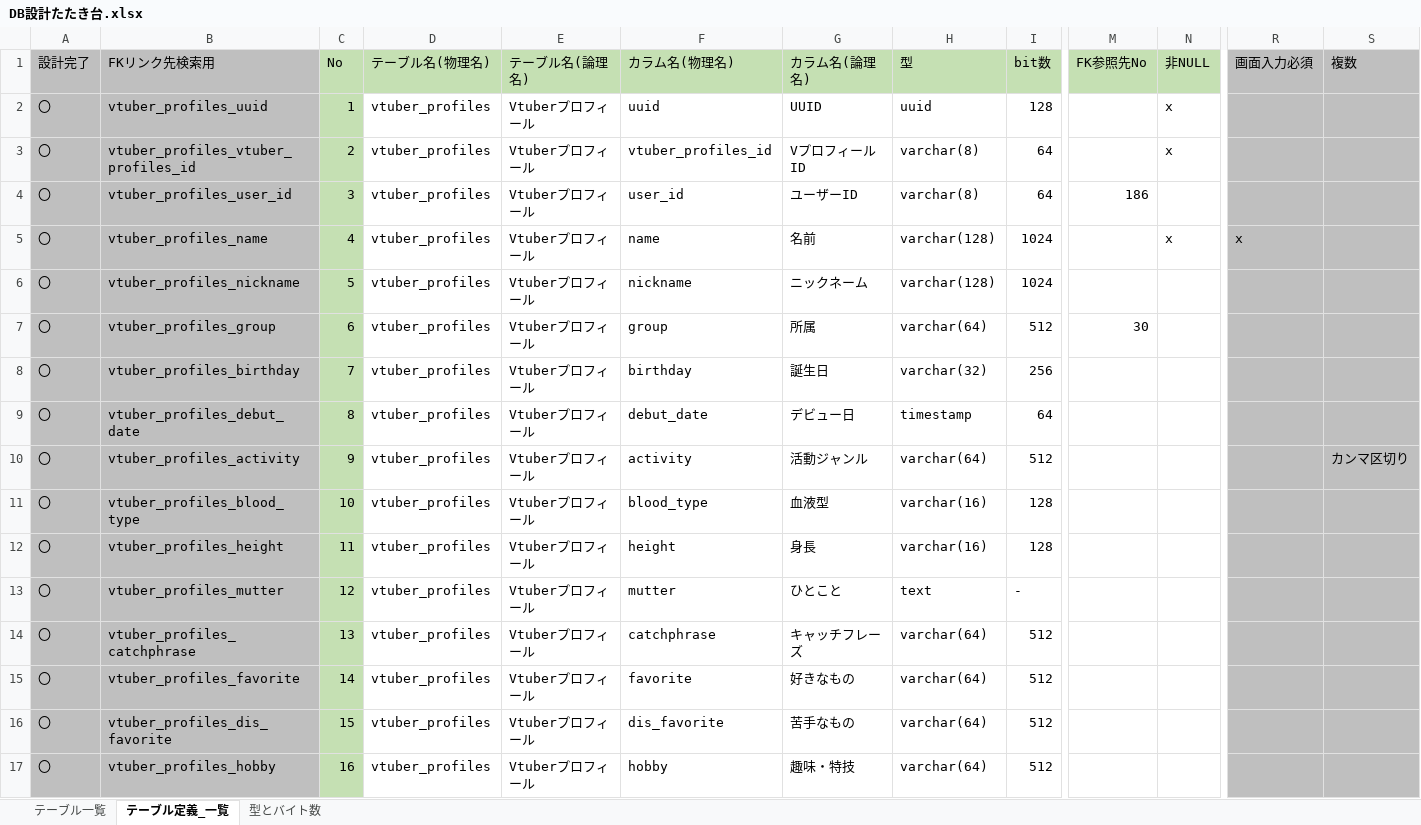
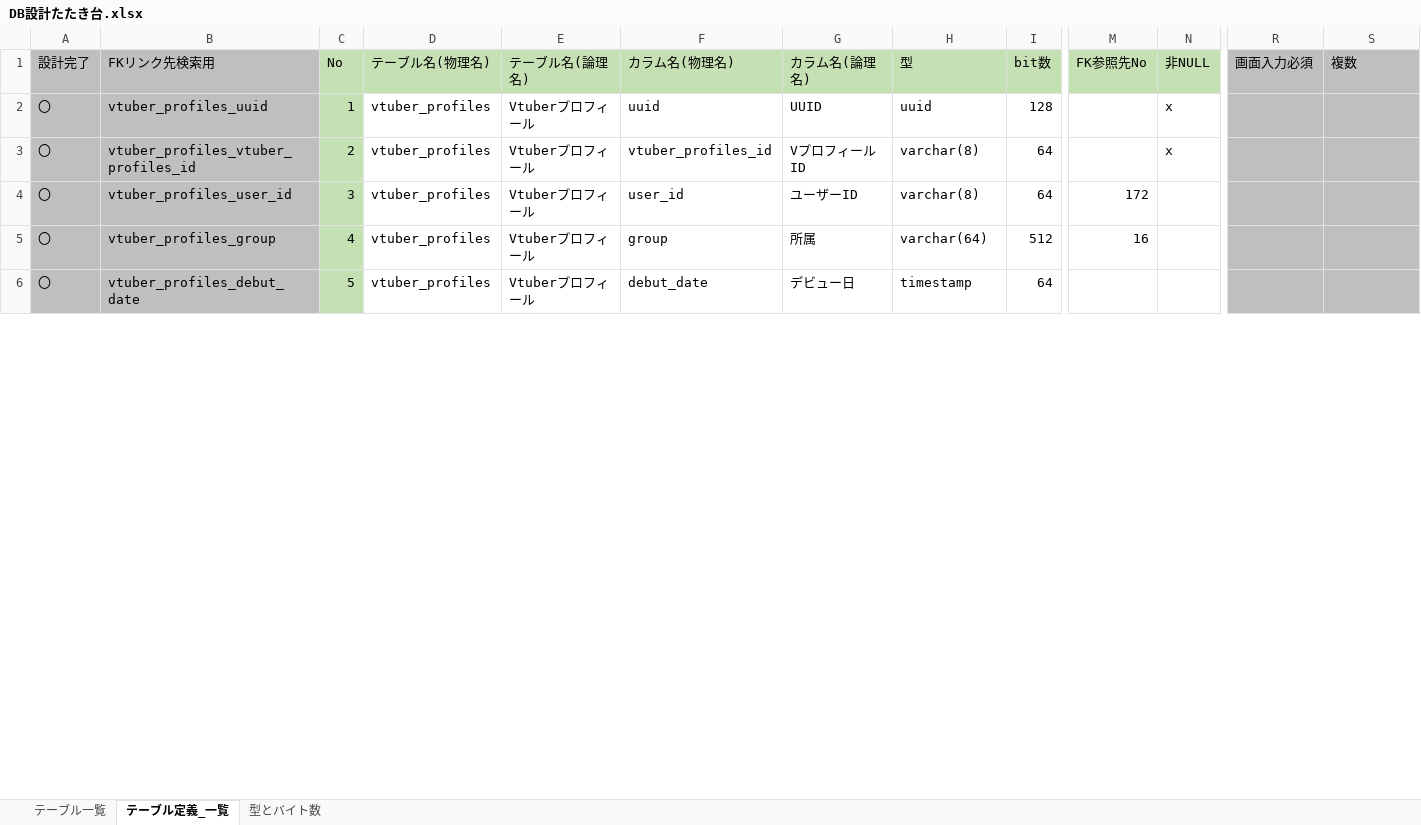
Before and after one commit to Soranoana/VtuberMeikan, an Excel workbook: .design/DB/DB設計たたき台.xlsx, sheet テーブル定義_一覧, drawn as a sheet; only a part is shown, gaps mark what is left out; values as stored, in another font and other column widths than the file's, no borders; removed rows and columns are numbered as before the commit, all else as after; rows hold the shown columns only; the diff covers the shown part only; the diff names each change by its address in the sheet, - before the commit and + after, or states it on an @@ line.

Commit message:
DBたたき台のVer2作成完了
余計な行の削除や追加で検討しているプロフィールの多言語対応を実施

```diff
--- a/.design/DB/DB設計たたき台.xlsx (sheet テーブル定義_一覧)
+++ b/.design/DB/DB設計たたき台.xlsx (sheet テーブル定義_一覧)
-M4 (FK参照先No): 186
+M4 (FK参照先No): 172
-row 5: 〇 | vtuber_profiles_name | 4 | vtuber_profiles | Vtuberプロフィール | name | 名前 | varchar(128) | 1024 |  | x | x
-row 6: 〇 | vtuber_profiles_nickname | 5 | vtuber_profiles | Vtuberプロフィール | nickname | ニックネーム | varchar(128) | 1024
-C5 (No): 6
+C5 (No): 4
-M5 (FK参照先No): 30
+M5 (FK参照先No): 16
-row 8: 〇 | vtuber_profiles_birthday | 7 | vtuber_profiles | Vtuberプロフィール | birthday | 誕生日 | varchar(32) | 256
-C6 (No): 8
+C6 (No): 5
-row 10: 〇 | vtuber_profiles_activity | 9 | vtuber_profiles | Vtuberプロフィール | activity | 活動ジャンル | varchar(64) | 512 |  |  |  | カンマ区切り
-row 11: 〇 | vtuber_profiles_blood_type | 10 | vtuber_profiles | Vtuberプロフィール | blood_type | 血液型 | varchar(16) | 128
-row 12: 〇 | vtuber_profiles_height | 11 | vtuber_profiles | Vtuberプロフィール | height | 身長 | varchar(16) | 128
-row 13: 〇 | vtuber_profiles_mutter | 12 | vtuber_profiles | Vtuberプロフィール | mutter | ひとこと | text | -
-row 14: 〇 | vtuber_profiles_catchphrase | 13 | vtuber_profiles | Vtuberプロフィール | catchphrase | キャッチフレーズ | varchar(64) | 512
-row 15: 〇 | vtuber_profiles_favorite | 14 | vtuber_profiles | Vtuberプロフィール | favorite | 好きなもの | varchar(64) | 512
-row 16: 〇 | vtuber_profiles_dis_favorite | 15 | vtuber_profiles | Vtuberプロフィール | dis_favorite | 苦手なもの | varchar(64) | 512
-row 17: 〇 | vtuber_profiles_hobby | 16 | vtuber_profiles | Vtuberプロフィール | hobby | 趣味・特技 | varchar(64) | 512
```
Also changed, not shown: 22 added rows, 3 removed rows and 293 edited cells elsewhere in this sheet, sheet テーブル一覧, sheet 型とバイト数, formulas that keep their value.
